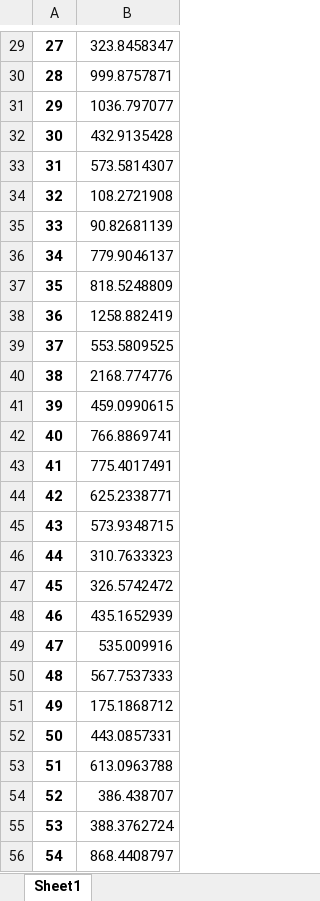
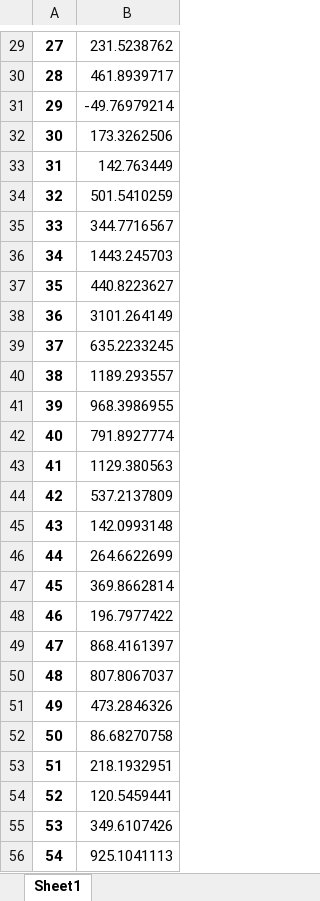
Before and after one commit to alibogusz/inzynierka, an Excel workbook: XGB_output.xlsx, sheet Sheet1, drawn as a sheet; only a part is shown, gaps mark what is left out; values as stored, in another font and other column widths than the file's, no borders; the diff covers the shown part only; the diff names each change by its address in the sheet, - before the commit and + after, or states it on an @@ line.

```diff
--- a/XGB_output.xlsx (sheet Sheet1)
+++ b/XGB_output.xlsx (sheet Sheet1)
-B29: 323.8458347
+B29: 231.5238762
-B30: 999.8757871
+B30: 461.8939717
-B31: 1036.797077
+B31: -49.76979214
-B32: 432.9135428
+B32: 173.3262506
-B33: 573.5814307
+B33: 142.763449
-B34: 108.2721908
+B34: 501.5410259
-B35: 90.82681139
+B35: 344.7716567
-B36: 779.9046137
+B36: 1443.245703
-B37: 818.5248809
+B37: 440.8223627
-B38: 1258.882419
+B38: 3101.264149
-B39: 553.5809525
+B39: 635.2233245
-B40: 2168.774776
+B40: 1189.293557
-B41: 459.0990615
+B41: 968.3986955
-B42: 766.8869741
+B42: 791.8927774
-B43: 775.4017491
+B43: 1129.380563
-B44: 625.2338771
+B44: 537.2137809
-B45: 573.9348715
+B45: 142.0993148
-B46: 310.7633323
+B46: 264.6622699
-B47: 326.5742472
+B47: 369.8662814
-B48: 435.1652939
+B48: 196.7977422
-B49: 535.009916
+B49: 868.4161397
-B50: 567.7537333
+B50: 807.8067037
-B51: 175.1868712
+B51: 473.2846326
-B52: 443.0857331
+B52: 86.68270758
-B53: 613.0963788
+B53: 218.1932951
-B54: 386.438707
+B54: 120.5459441
-B55: 388.3762724
+B55: 349.6107426
-B56: 868.4408797
+B56: 925.1041113
```
Also changed, not shown: 1533 edited cells elsewhere in this sheet, HistGradBoost_output.xlsx, 3 other files.
